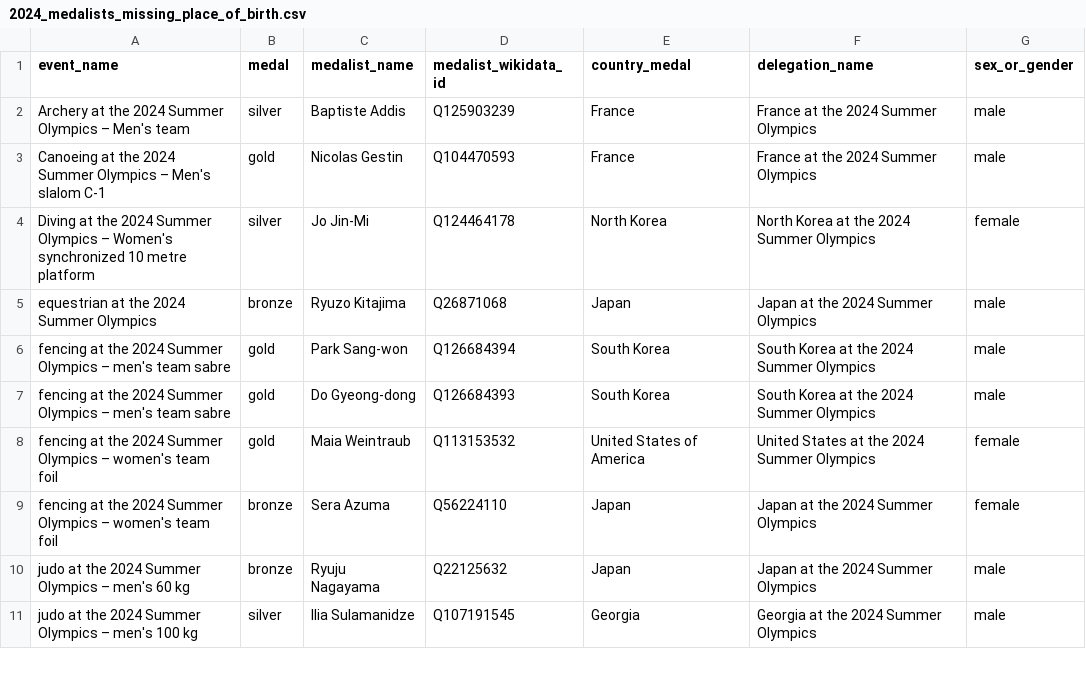
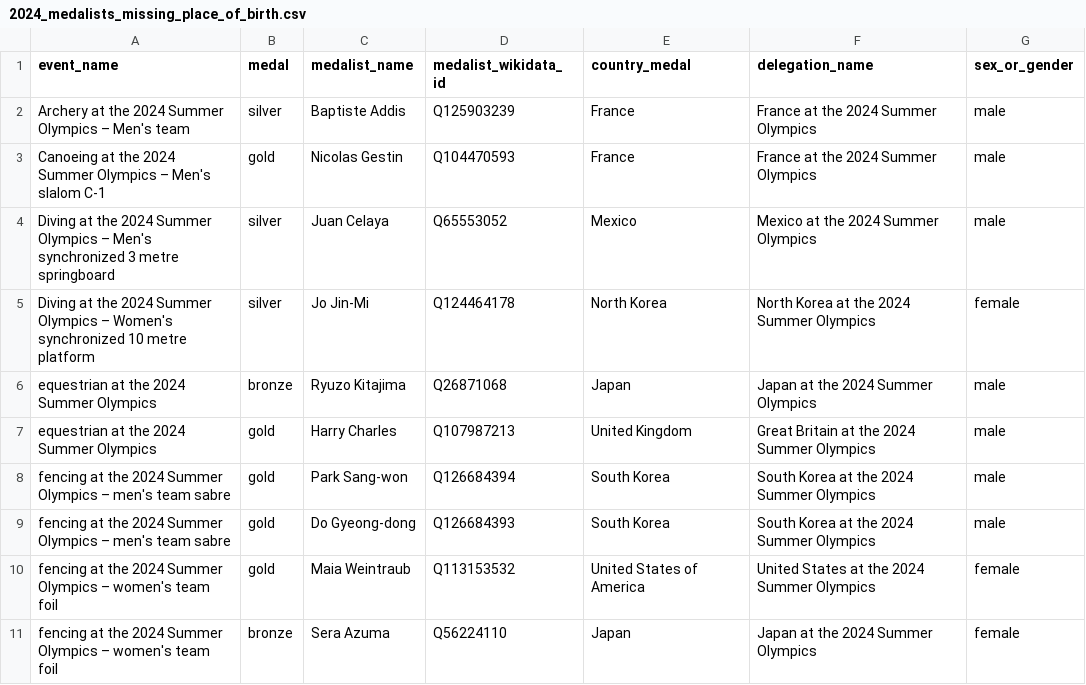
Before and after one commit to EDJNet/OlympicsGoNUTS, a CSV file: 2024/2024_medalists_missing_place_of_birth.csv, drawn as a sheet; only a part is shown; the shorter side is filled out with more unchanged rows; the diff covers the shown part only; the diff names each change by its address in the sheet, - before the commit and + after, or states it on an @@ line.

```diff
--- a/2024/2024_medalists_missing_place_of_birth.csv
+++ b/2024/2024_medalists_missing_place_of_birth.csv
+row 4: Diving at the 2024 Summer Olympics – Men's synchronized 3 metre springboard | silver | Juan Celaya | Q65553052 | Mexico | Mexico at the 2024 Summer Olympics | male
+row 7: equestrian at the 2024 Summer Olympics | gold | Harry Charles | Q107987213 | United Kingdom | Great Britain at the 2024 Summer Olympics | male
```
Also changed, not shown: 16 added rows and 1 removed row elsewhere in this file, 2024/2024_medalists_missing_place_of_birth_from_NUTS_countries.csv, 2024/2024_medals_per_million_residents_in_nuts2.csv, 6 other files.
